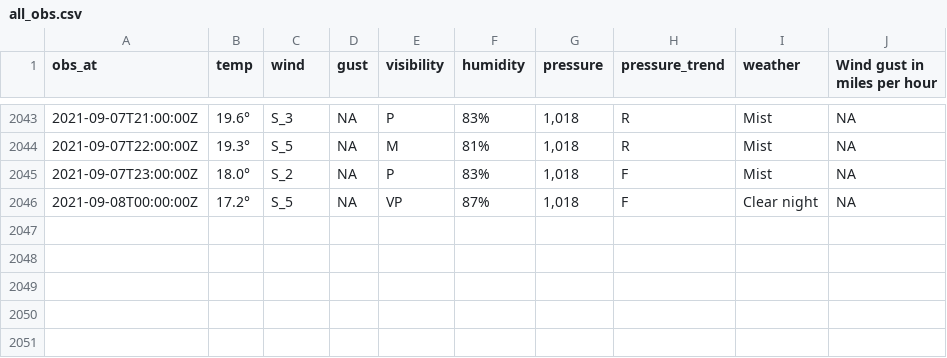
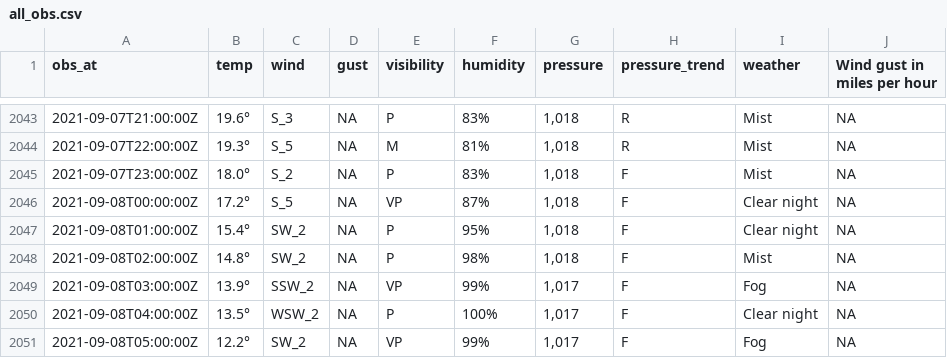
Before and after one commit to MikePrt/metoffice, a CSV file: data/all_obs.csv, drawn as a sheet; only a part is shown, gaps mark what is left out.

```diff
--- a/data/all_obs.csv
+++ b/data/all_obs.csv
@@ -2046 +2046,6 @@ obs_at,temp,wind,gust,visibility,humidity,pressure,pressure_trend,weather,Wind g
 2021-09-08T00:00:00Z,17.2°,S_5,NA,VP,87%,"1,018",F,Clear night,NA
+2021-09-08T01:00:00Z,15.4°,SW_2,NA,P,95%,"1,018",F,Clear night,NA
+2021-09-08T02:00:00Z,14.8°,SW_2,NA,P,98%,"1,018",F,Mist,NA
+2021-09-08T03:00:00Z,13.9°,SSW_2,NA,VP,99%,"1,017",F,Fog,NA
+2021-09-08T04:00:00Z,13.5°,WSW_2,NA,P,100%,"1,017",F,Clear night,NA
+2021-09-08T05:00:00Z,12.2°,SW_2,NA,VP,99%,"1,017",F,Fog,NA
```
